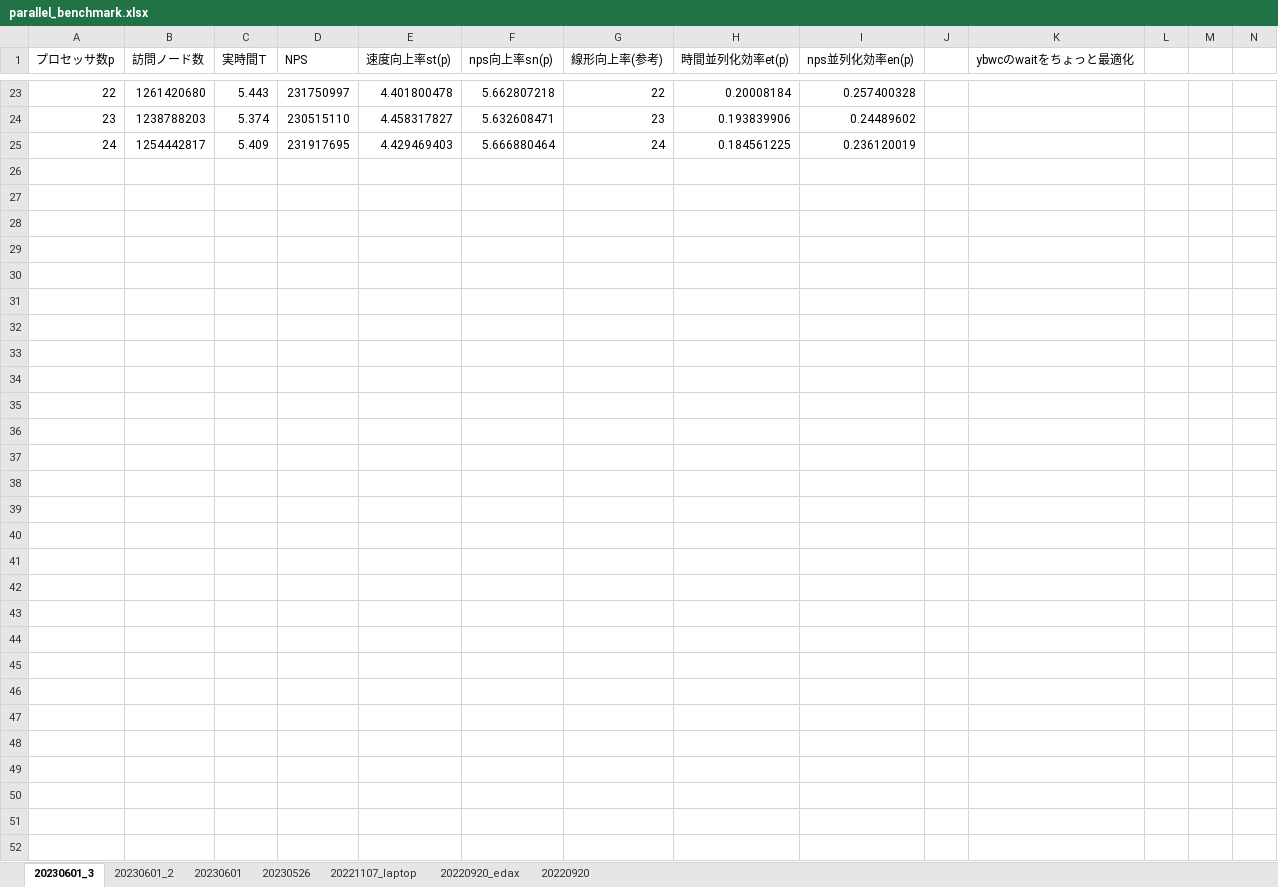
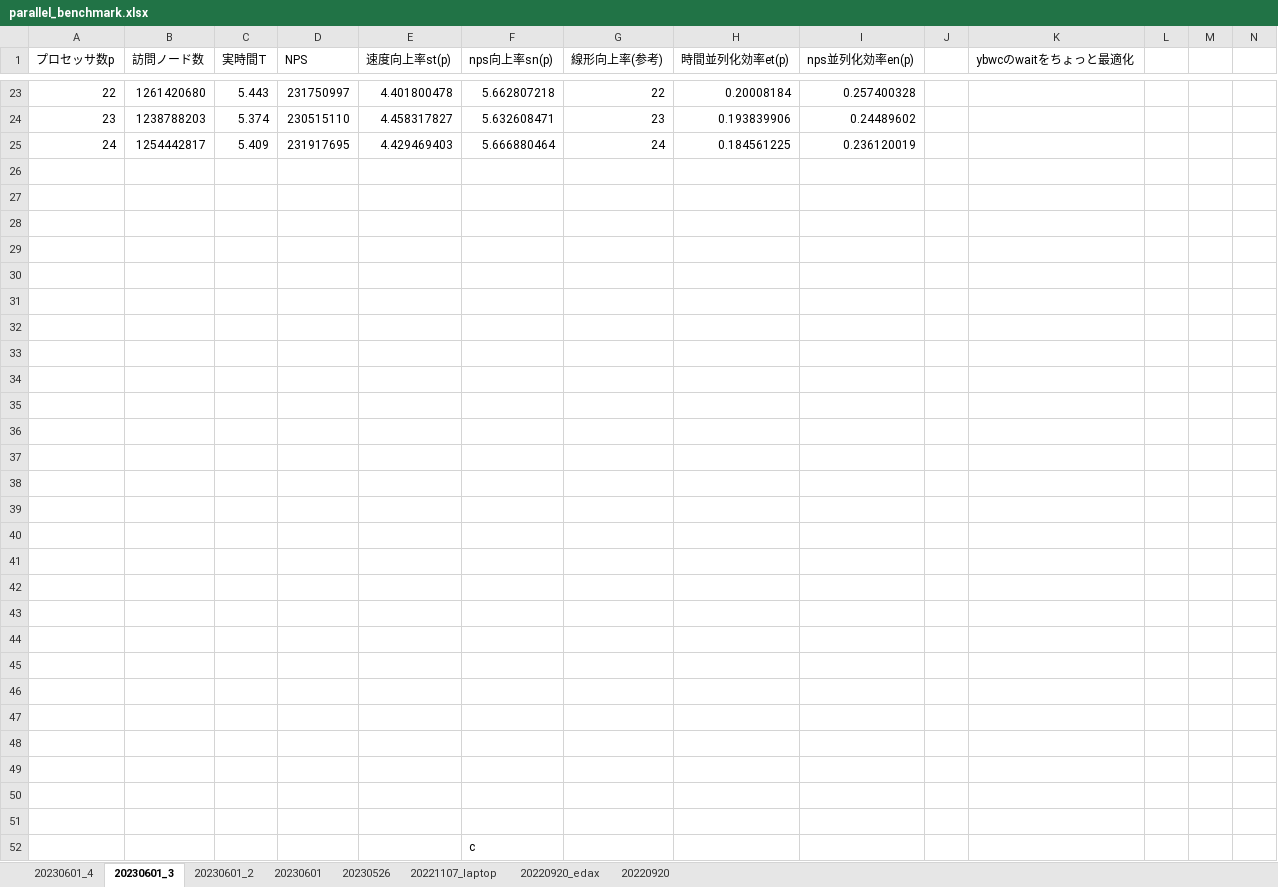
Before and after one commit to Nyanyan/Egaroucid, an Excel workbook: benchmark/parallel_benchmark.xlsx, sheet 20230601_3, drawn as a sheet; only a part is shown, gaps mark what is left out; values as stored, in another font and other column widths than the file's, no borders; charts and pictures not drawn; rows hold the shown columns only; the diff names each change by its address in the sheet, - before the commit and + after, or states it on an @@ line.

```diff
--- a/benchmark/parallel_benchmark.xlsx (sheet 20230601_3)
+++ b/benchmark/parallel_benchmark.xlsx (sheet 20230601_3)
+sheet tab: 20230601_4
+row 26: (empty)
+row 27: (empty)
+row 28: (empty)
+row 29: (empty)
+row 30: (empty)
+row 31: (empty)
+row 32: (empty)
+row 33: (empty)
+row 34: (empty)
+row 35: (empty)
+row 36: (empty)
+row 37: (empty)
+row 38: (empty)
+row 39: (empty)
+row 40: (empty)
+row 41: (empty)
+row 42: (empty)
+row 43: (empty)
+row 44: (empty)
+row 45: (empty)
+row 46: (empty)
+row 47: (empty)
+row 48: (empty)
+row 49: (empty)
+row 50: (empty)
+row 51: (empty)
+row 52:  |  |  |  |  | c
```
Also changed, not shown: charts or pictures, 1 other file.
